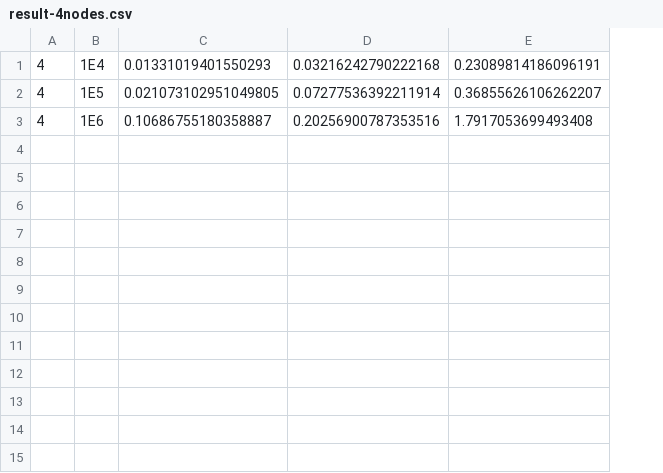
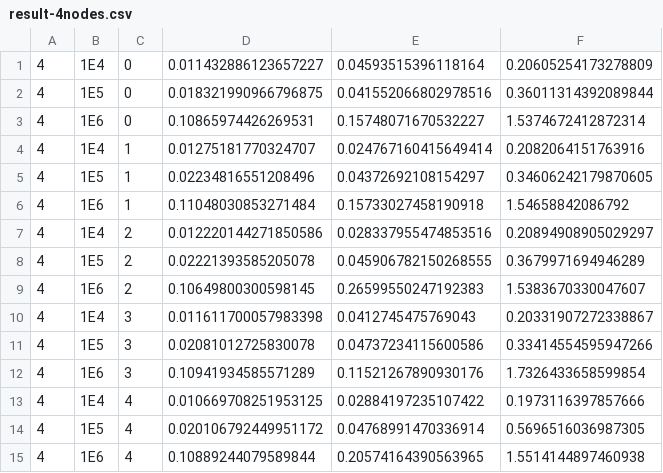
Before and after one commit to JulesRigaudGithub/TP-HPC-HPDA, a CSV file: output/result-4nodes.csv, drawn as a sheet; removed rows and columns are numbered as before the commit, all else as after; the diff names each change by its address in the sheet, - before the commit and + after, or states it on an @@ line.

```diff
--- a/output/result-4nodes.csv
+++ b/output/result-4nodes.csv
-column C, rows 1-3: 0.01331019401550293 | 0.021073102951049805 | 0.10686755180358887
-column D, rows 1-3: 0.03216242790222168 | 0.07277536392211914 | 0.20256900787353516
-column E, rows 1-3: 0.23089814186096191 | 0.36855626106262207 | 1.7917053699493408
+column C, rows 1-3: all 0
+column D, rows 1-3: 0.011432886123657227 | 0.018321990966796875 | 0.10865974426269531
+column E, rows 1-3: 0.04593515396118164 | 0.041552066802978516 | 0.15748071670532227
+column F, rows 1-3: 0.20605254173278809 | 0.36011314392089844 | 1.5374672412872314
+row 4: 4 | 1E4 | 1 | 0.01275181770324707 | 0.024767160415649414 | 0.2082064151763916
+row 5: 4 | 1E5 | 1 | 0.02234816551208496 | 0.04372692108154297 | 0.34606242179870605
+row 6: 4 | 1E6 | 1 | 0.11048030853271484 | 0.15733027458190918 | 1.54658842086792
+row 7: 4 | 1E4 | 2 | 0.012220144271850586 | 0.028337955474853516 | 0.20894908905029297
+row 8: 4 | 1E5 | 2 | 0.02221393585205078 | 0.045906782150268555 | 0.3679971694946289
+row 9: 4 | 1E6 | 2 | 0.10649800300598145 | 0.26599550247192383 | 1.5383670330047607
+row 10: 4 | 1E4 | 3 | 0.011611700057983398 | 0.0412745475769043 | 0.20331907272338867
+row 11: 4 | 1E5 | 3 | 0.02081012725830078 | 0.04737234115600586 | 0.33414554595947266
+row 12: 4 | 1E6 | 3 | 0.10941934585571289 | 0.11521267890930176 | 1.7326433658599854
+row 13: 4 | 1E4 | 4 | 0.010669708251953125 | 0.02884197235107422 | 0.1973116397857666
+row 14: 4 | 1E5 | 4 | 0.020106792449951172 | 0.04768991470336914 | 0.5696516036987305
+row 15: 4 | 1E6 | 4 | 0.10889244079589844 | 0.20574164390563965 | 1.5514144897460938
```
Also changed, not shown: output/result-2nodes.csv, 18 other files.
